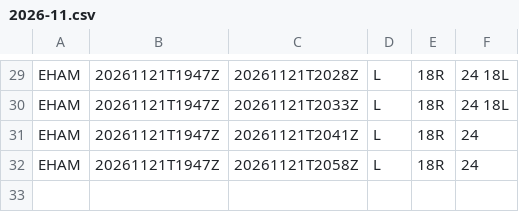
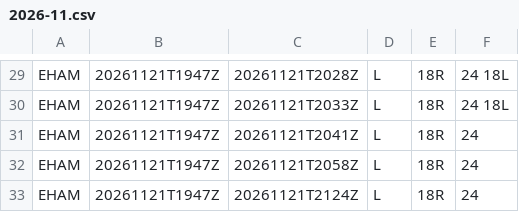
Before and after one commit to honghebincsg/pegasus-fid-gist, a CSV file: atis-history/EHAM/2026-11.csv, drawn as a sheet; only a part is shown, gaps mark what is left out; the diff names each change by its address in the sheet, - before the commit and + after, or states it on an @@ line.

```diff
--- a/atis-history/EHAM/2026-11.csv
+++ b/atis-history/EHAM/2026-11.csv
+row 33: EHAM | 20261121T1947Z | 20261121T2124Z | L | 18R | 24
```
Also changed, not shown: 1 other file.
